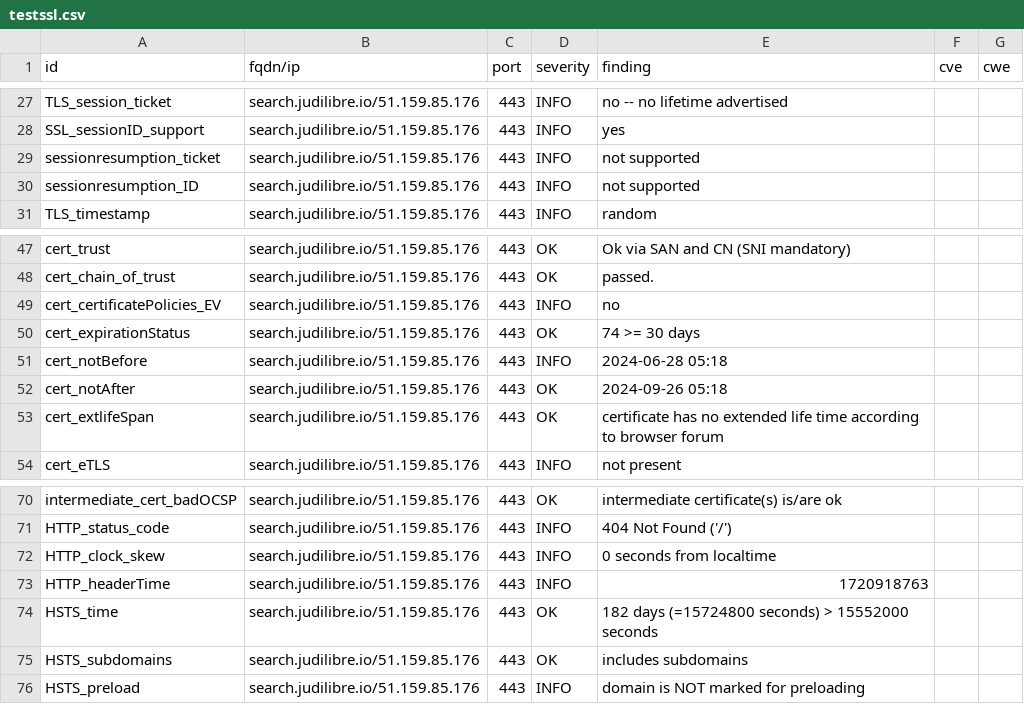
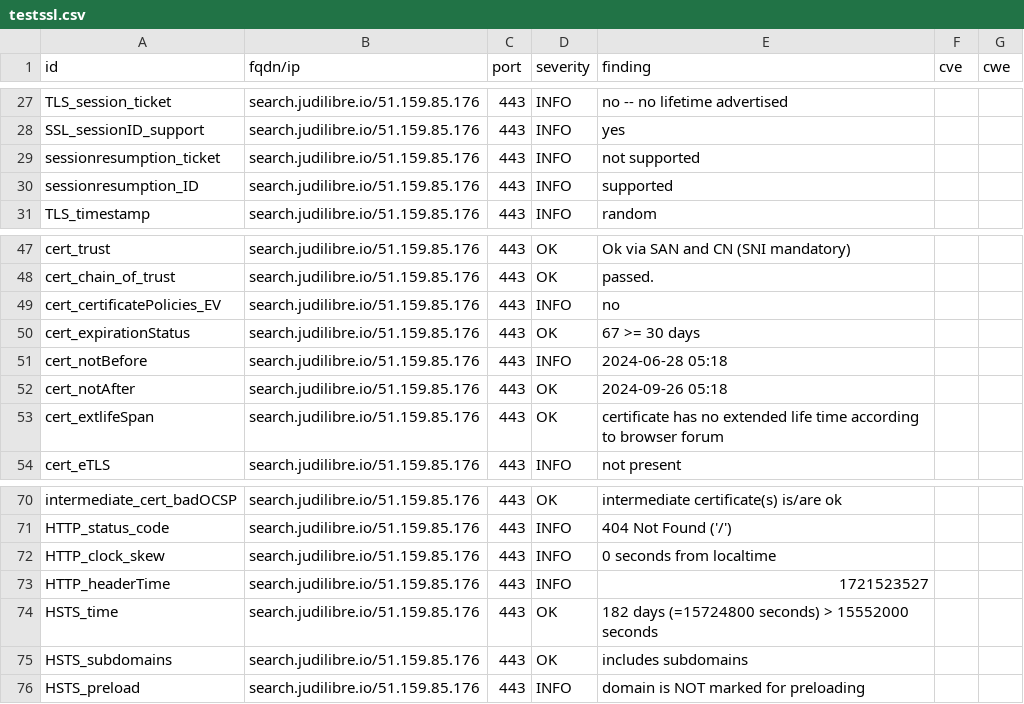
Before and after one commit to Cour-de-cassation/dashlord, a CSV file: results/aHR0cHM6Ly9zZWFyY2guanVkaWxpYnJlLmlv/testssl.csv, drawn as a sheet; only a part is shown, gaps mark what is left out.

```diff
--- a/results/aHR0cHM6Ly9zZWFyY2guanVkaWxpYnJlLmlv/testssl.csv
+++ b/results/aHR0cHM6Ly9zZWFyY2guanVkaWxpYnJlLmlv/testssl.csv
@@ -29,3 +29,3 @@
 "sessionresumption_ticket","search.judilibre.io/51.159.85.176","443","INFO","not supported","",""
-"sessionresumption_ID","search.judilibre.io/51.159.85.176","443","INFO","not supported","",""
+"sessionresumption_ID","search.judilibre.io/51.159.85.176","443","INFO","supported","",""
 "TLS_timestamp","search.judilibre.io/51.159.85.176","443","INFO","random","",""
@@ -49,3 +49,3 @@
 "cert_certificatePolicies_EV","search.judilibre.io/51.159.85.176","443","INFO","no","",""
-"cert_expirationStatus","search.judilibre.io/51.159.85.176","443","OK","74 >= 30 days","",""
+"cert_expirationStatus","search.judilibre.io/51.159.85.176","443","OK","67 >= 30 days","",""
 "cert_notBefore","search.judilibre.io/51.159.85.176","443","INFO","2024-06-28 05:18","",""
@@ -72,3 +72,3 @@
 "HTTP_clock_skew","search.judilibre.io/51.159.85.176","443","INFO","0 seconds from localtime","",""
-"HTTP_headerTime","search.judilibre.io/51.159.85.176","443","INFO","1720918763","",""
+"HTTP_headerTime","search.judilibre.io/51.159.85.176","443","INFO","1721523527","",""
 "HSTS_time","search.judilibre.io/51.159.85.176","443","OK","182 days (=15724800 seconds) > 15552000 seconds","",""
```
Also changed, not shown: 10 other files.
